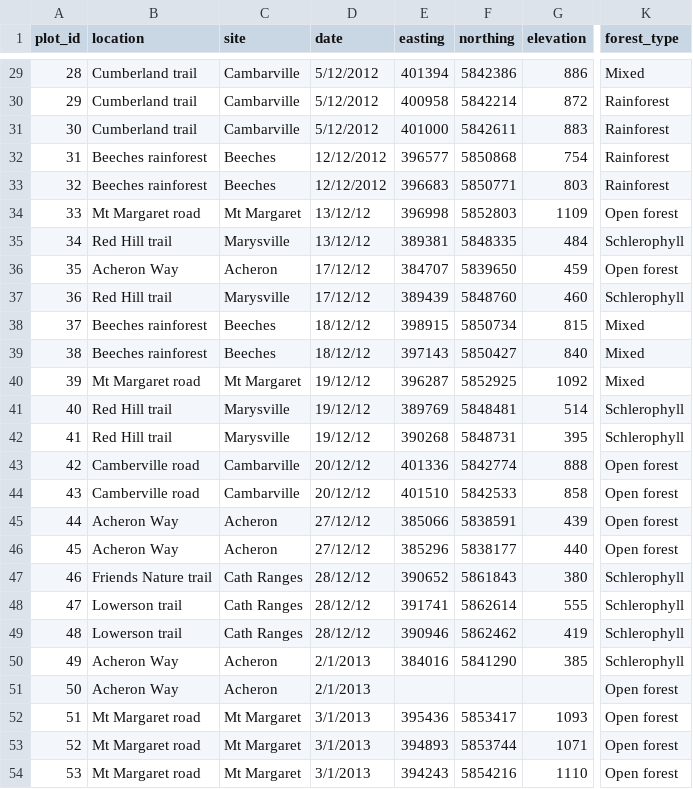
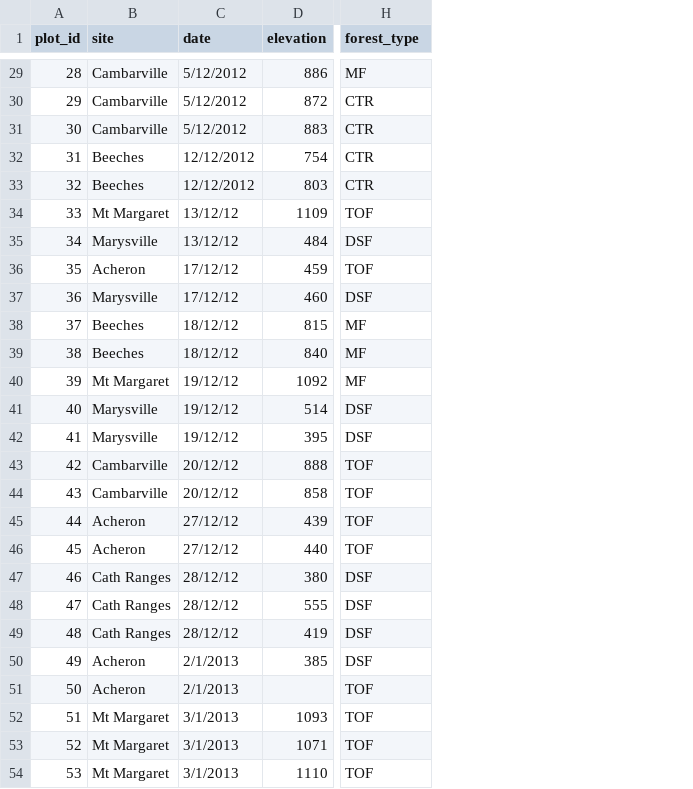
Before and after one commit to raphtael/Trouve_al_2021_EA_data, a CSV file: plot_metadata.csv, drawn as a sheet; only a part is shown, gaps mark what is left out; removed rows and columns are numbered as before the commit, all else as after; the diff covers the shown part only; the diff names each change by its address in the sheet, - before the commit and + after, or states it on an @@ line.

```diff
--- a/plot_metadata.csv
+++ b/plot_metadata.csv
-column B (location), rows 29-54: Cumberland trail | Cumberland trail | Cumberland trail | Beeches rainforest | Beeches rainforest | Mt Margaret road | Red Hill trail | Acheron Way | Red Hill trail | Beeches rainforest | Beeches rainforest | Mt Margaret road | Red Hill trail | Red Hill trail | Camberville road | Camberville road | Acheron Way | Acheron Way | Friends Nature trail | Lowerson trail | Lowerson trail | Acheron Way | Acheron Way | Mt Margaret road | Mt Margaret road | Mt Margaret road
-column E (easting), rows 29-54: 401394 | 400958 | 401000 | 396577 | 396683 | 396998 | 389381 | 384707 | 389439 | 398915 | 397143 | 396287 | 389769 | 390268 | 401336 | 401510 | 385066 | 385296 | 390652 | 391741 | 390946 | 384016 |  | 395436 | 394893 | 394243
-column F (northing), rows 29-54: 5842386 | 5842214 | 5842611 | 5850868 | 5850771 | 5852803 | 5848335 | 5839650 | 5848760 | 5850734 | 5850427 | 5852925 | 5848481 | 5848731 | 5842774 | 5842533 | 5838591 | 5838177 | 5861843 | 5862614 | 5862462 | 5841290 |  | 5853417 | 5853744 | 5854216
-H29 (forest_type): Mixed
+H29 (forest_type): MF
-H30:H33 (forest_type): Rainforest
+H30:H33 (forest_type): CTR
-H34 (forest_type): Open forest
+H34 (forest_type): TOF
-H35 (forest_type): Schlerophyll
+H35 (forest_type): DSF
-H36 (forest_type): Open forest
+H36 (forest_type): TOF
-H37 (forest_type): Schlerophyll
+H37 (forest_type): DSF
-H38:H40 (forest_type): Mixed
+H38:H40 (forest_type): MF
-H41:H42 (forest_type): Schlerophyll
+H41:H42 (forest_type): DSF
-H43:H46 (forest_type): Open forest
+H43:H46 (forest_type): TOF
-H47:H50 (forest_type): Schlerophyll
+H47:H50 (forest_type): DSF
-H51:H54 (forest_type): Open forest
+H51:H54 (forest_type): TOF
```
Also changed, not shown: 32 edited cells elsewhere in this file.
